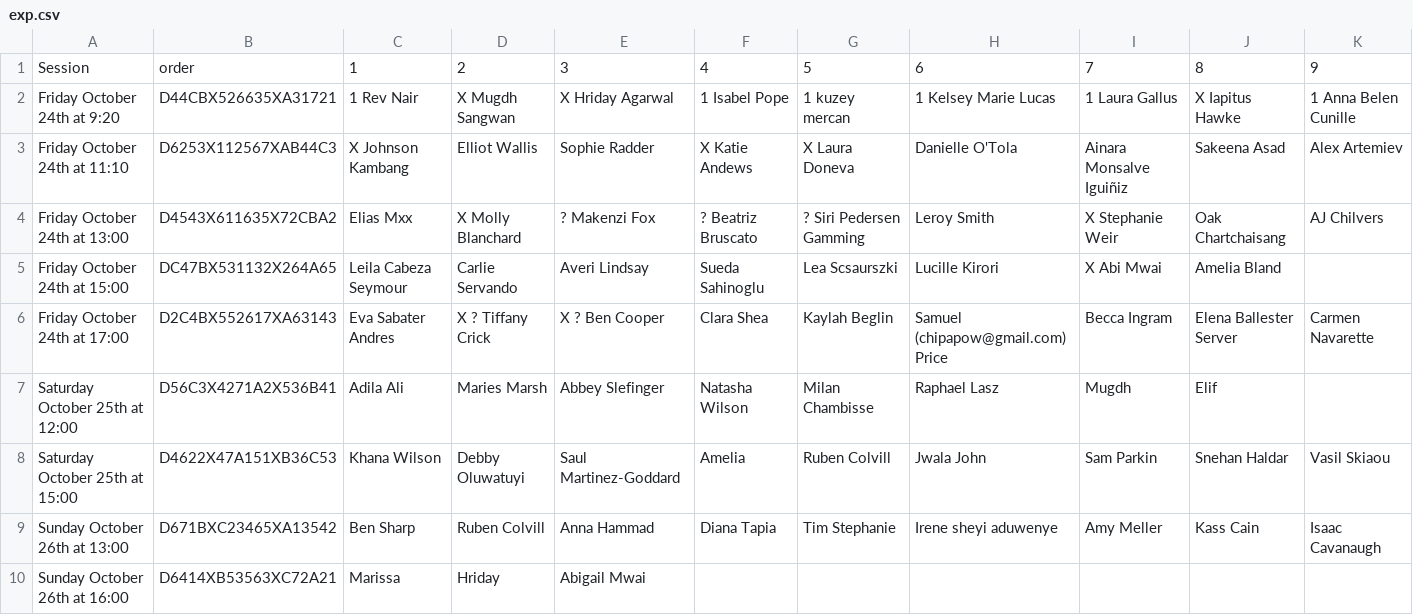
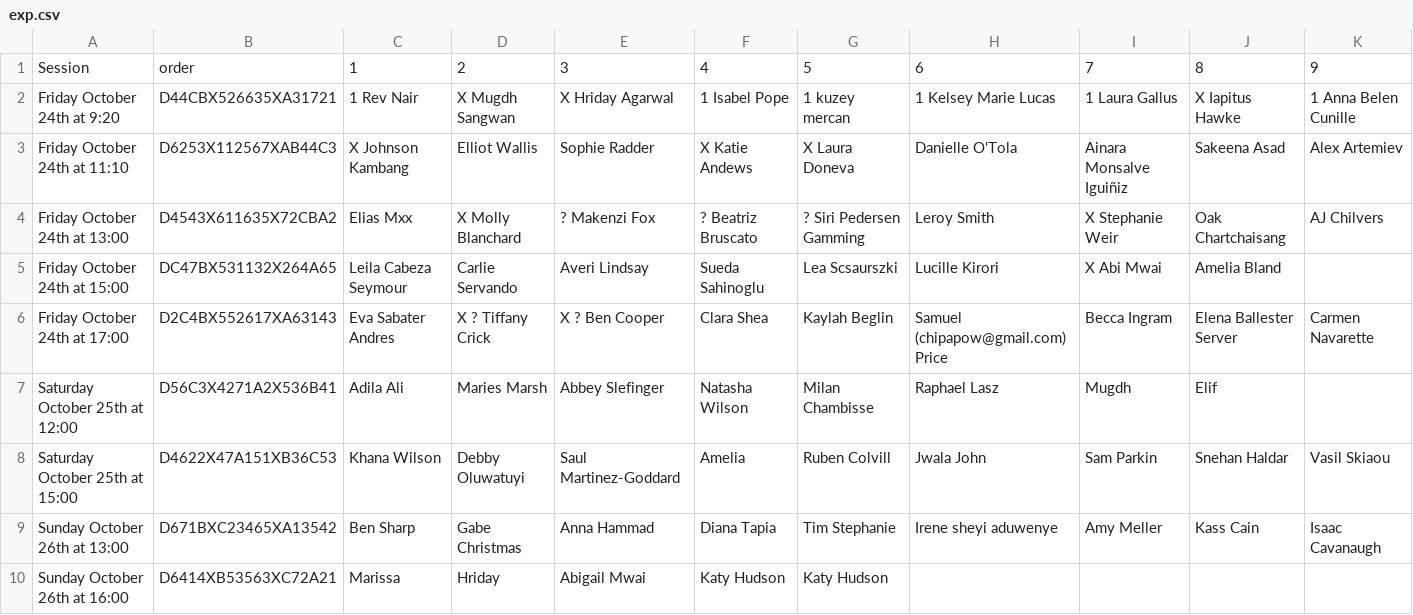
Before and after one commit to trevorhewitt/vizex-exp, a CSV file: exp.csv, drawn as a sheet.

Commit message:
adding new participant

```diff
--- a/exp.csv
+++ b/exp.csv
@@ -8,3 +8,3 @@ Saturday October 25th at 12:00,D56C3X4271A2X536B41,Adila Ali,Maries Marsh,Abbey
 Saturday October 25th at 15:00,D4622X47A151XB36C53,Khana Wilson,Debby Oluwatuyi,Saul Martinez-Goddard,Amelia,Ruben Colvill,Jwala John,Sam Parkin,Snehan Haldar,Vasil Skiaou
-Sunday October 26th at 13:00,D671BXC23465XA13542,Ben Sharp,Ruben Colvill,Anna Hammad,Diana Tapia,Tim Stephanie,Irene sheyi aduwenye ,Amy Meller,Kass Cain,Isaac Cavanaugh
-Sunday October 26th at 16:00,D6414XB53563XC72A21,Marissa,Hriday,Abigail Mwai,,,,,,
+Sunday October 26th at 13:00,D671BXC23465XA13542,Ben Sharp,Gabe Christmas,Anna Hammad,Diana Tapia,Tim Stephanie,Irene sheyi aduwenye ,Amy Meller,Kass Cain,Isaac Cavanaugh
+Sunday October 26th at 16:00,D6414XB53563XC72A21,Marissa,Hriday,Abigail Mwai,Katy Hudson,Katy Hudson,,,,
```
